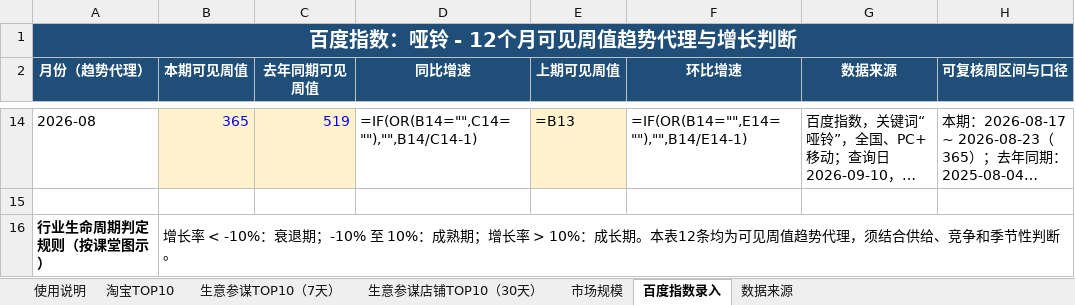
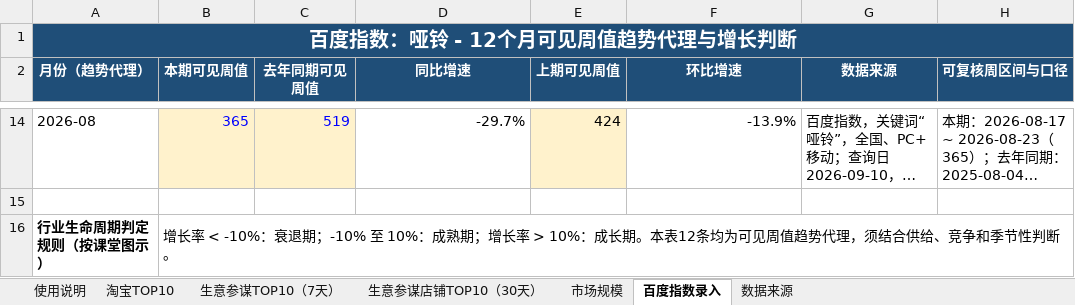
Before and after one commit to Loglog3508/Omori-s-Codings, an Excel workbook: 课程/商务数据分析/大学生哑铃_市场分析数据与计算.xlsx, sheet 百度指数录入, drawn as a sheet; only a part is shown, gaps mark what is left out; long unchanged cells end in …; values as stored, in another font and other column widths than the file's, no borders; formulas without a stored value are shown as written; the diff covers the shown part only; the diff names each change by its address in the sheet, - before the commit and + after, or states it on an @@ line.

```diff
--- a/课程/商务数据分析/大学生哑铃_市场分析数据与计算.xlsx (sheet 百度指数录入)
+++ b/课程/商务数据分析/大学生哑铃_市场分析数据与计算.xlsx (sheet 百度指数录入)
-D14 (同比增速): =IF(OR(B14="",C14=""),"",B14/C14-1)
+D14 (同比增速): -29.7%
-E14 (上期可见周值): =B13
+E14 (上期可见周值): 424
-F14 (环比增速): =IF(OR(B14="",E14=""),"",B14/E14-1)
+F14 (环比增速): -13.9%
```
Also changed, not shown: 32 edited cells elsewhere in this sheet, sheet 淘宝TOP10, sheet 市场规模, sheet 生意参谋TOP10（7天）, sheet 生意参谋店铺TOP10（30天）, 35 other files.
